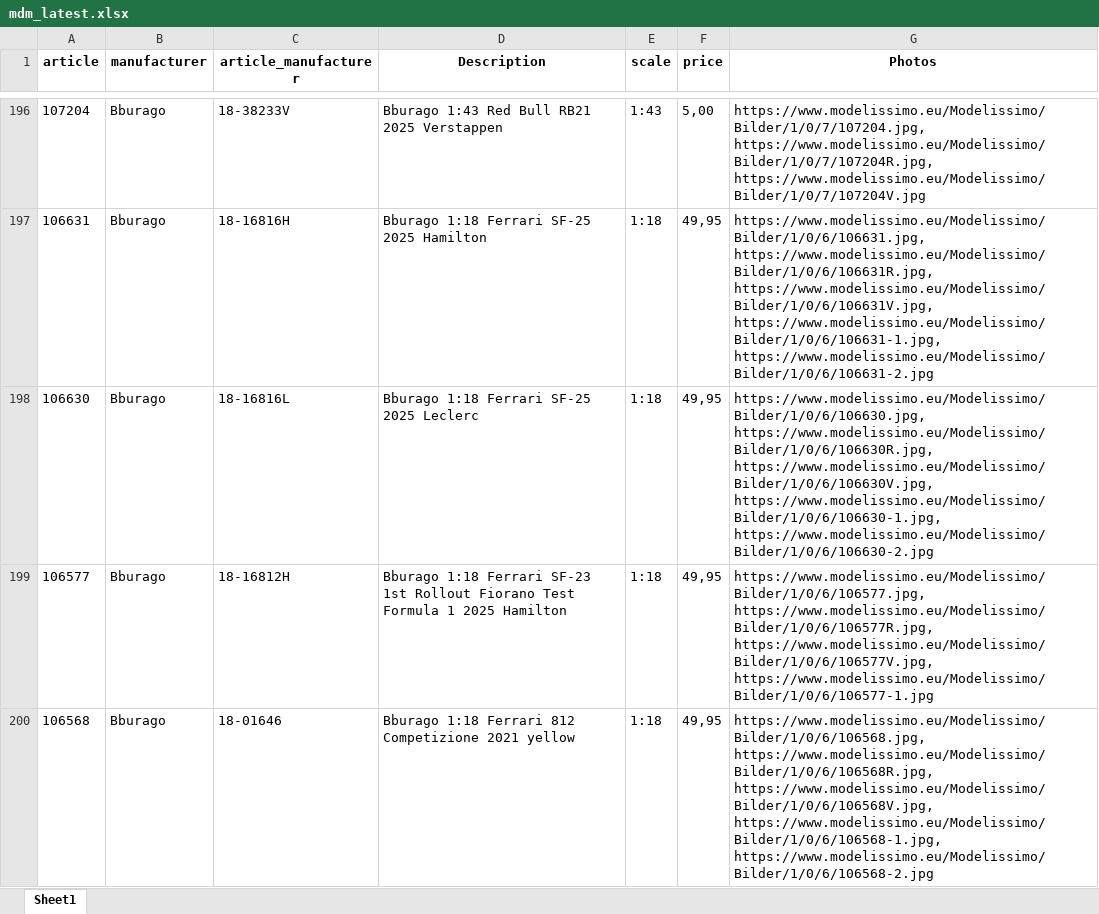
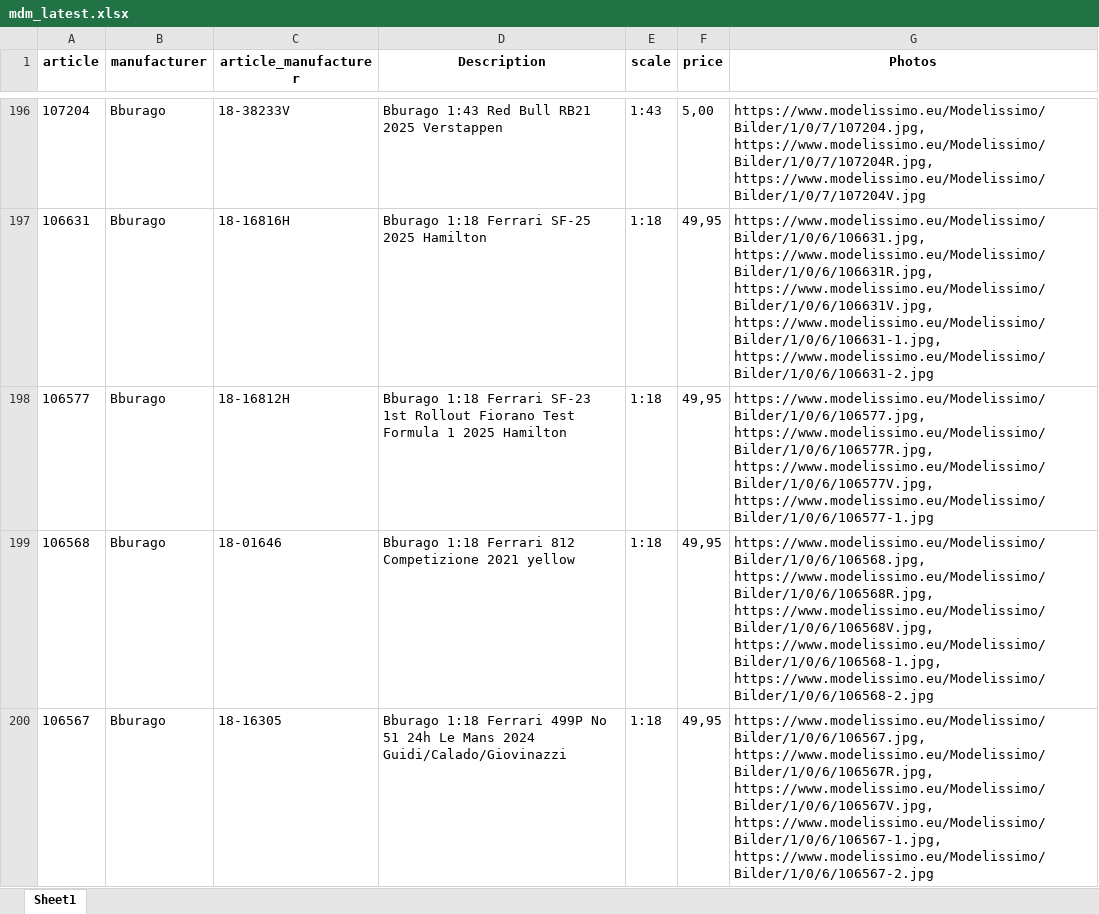
Before and after one commit to MBDeath-meow/RTMX_IMAGES, an Excel workbook: mdm_latest.xlsx, sheet Sheet1, drawn as a sheet; only a part is shown, gaps mark what is left out; the shorter side is filled out with more unchanged rows; values as stored, in another font and other column widths than the file's, no borders; the diff covers the shown part only; the diff names each change by its address in the sheet, - before the commit and + after, or states it on an @@ line.

Commit message:
MDM latest update 2026-11-22 05:39

```diff
--- a/mdm_latest.xlsx (sheet Sheet1)
+++ b/mdm_latest.xlsx (sheet Sheet1)
-row 198: 106630 | Bburago | 18-16816L | Bburago 1:18 Ferrari SF-25 2025 Leclerc | 1:18 | 49,95 | https://www.modelissimo.eu/Modelissimo/Bilder/1/0/6/106630.jpg, https://www.modelissimo.eu/Modelissimo/Bilder/1/0/6/106630R.jpg, https://www.modelissimo.eu/Modelissimo/Bilder/1/0/6/106630V.jpg, https://www.modelissimo.eu/Modelissimo/Bilder/1/0/6/106630-1.jpg, https://www.modelissimo.eu/Modelissimo/Bilder/1/0/6/106630-2.jpg
```
Also changed, not shown: 3 removed rows and 1 edited cell elsewhere in this sheet.
